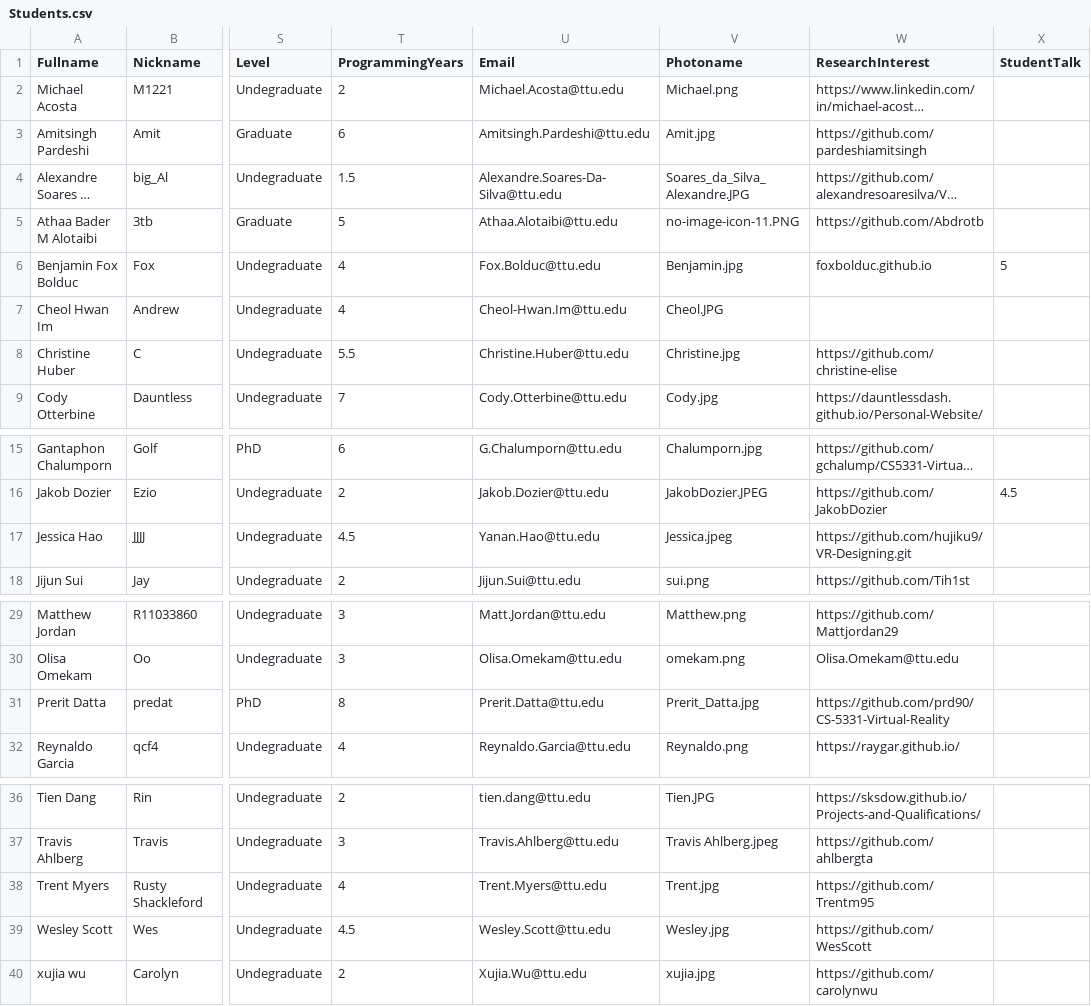
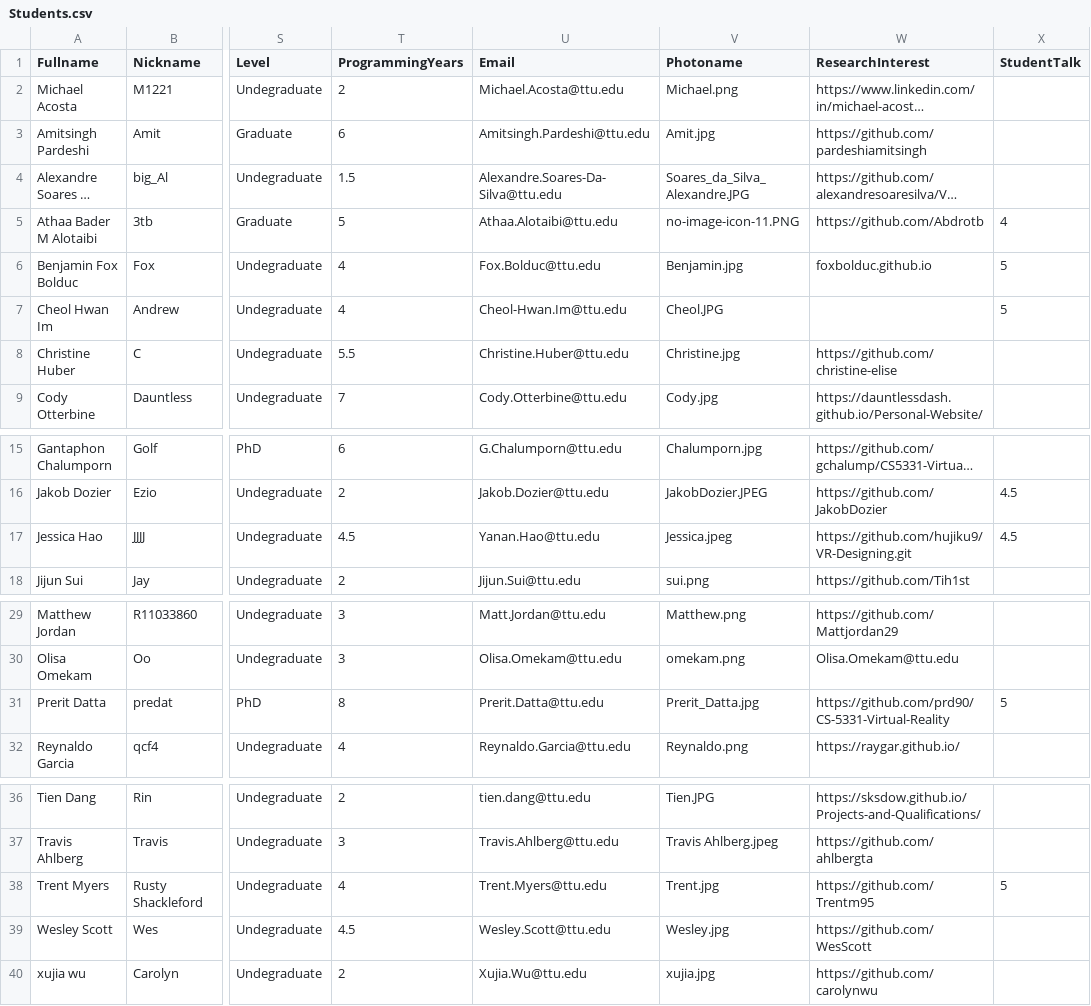
Before and after one commit to iDataVisualizationLab/5331Virtual-Reality, a CSV file: grade/data/Students.csv, drawn as a sheet; only a part is shown, gaps mark what is left out; long unchanged cells end in …; the diff names each change by its address in the sheet, - before the commit and + after, or states it on an @@ line.

```diff
--- a/grade/data/Students.csv
+++ b/grade/data/Students.csv
-X5 (StudentTalk): (empty)
+X5 (StudentTalk): 4
-X7 (StudentTalk): (empty)
+X7 (StudentTalk): 5
-X17 (StudentTalk): (empty)
+X17 (StudentTalk): 4.5
-X31 (StudentTalk): (empty)
+X31 (StudentTalk): 5
-X38 (StudentTalk): (empty)
+X38 (StudentTalk): 5
```
Also changed, not shown: grade/data/participation.csv, 1 other file.
